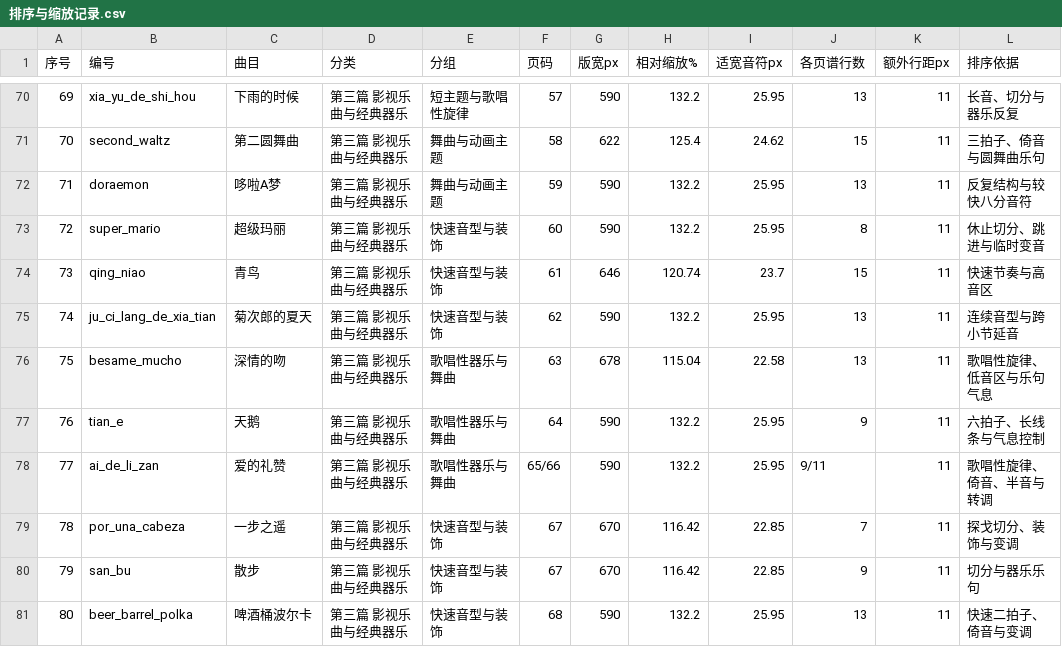
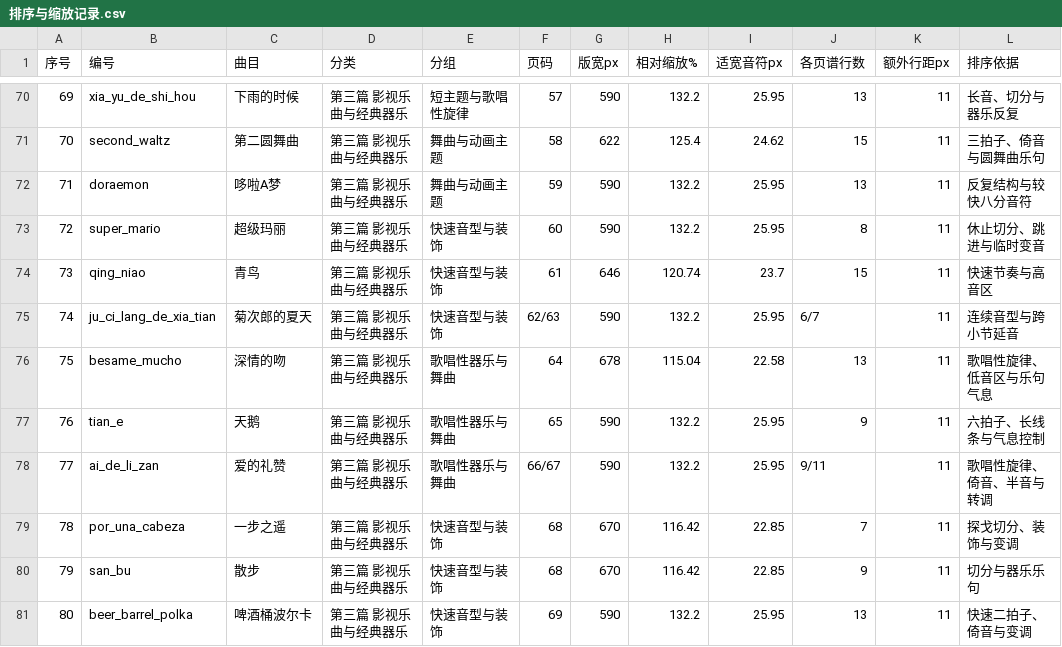
Before and after one commit to huazhechen/m3n, a CSV file: scorebook/排序与缩放记录.csv, drawn as a sheet; only a part is shown, gaps mark what is left out; the diff covers the shown part only; the diff names each change by its address in the sheet, - before the commit and + after, or states it on an @@ line.

```diff
--- a/scorebook/排序与缩放记录.csv
+++ b/scorebook/排序与缩放记录.csv
-F75 (页码): 62
+F75 (页码): 62/63
-J75 (各页谱行数): 13
+J75 (各页谱行数): 6/7
-F76 (页码): 63
+F76 (页码): 64
-F77 (页码): 64
+F77 (页码): 65
-F78 (页码): 65/66
+F78 (页码): 66/67
-F79:F80 (页码): 67
+F79:F80 (页码): 68
-F81 (页码): 68
+F81 (页码): 69
```
Also changed, not shown: 19 edited cells elsewhere in this file, 29 other files.
